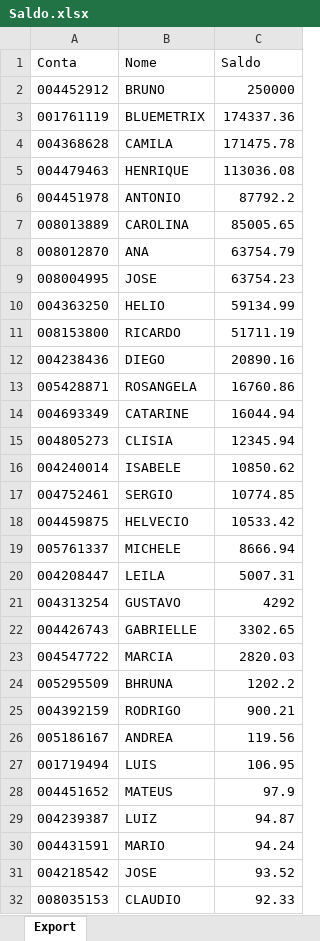
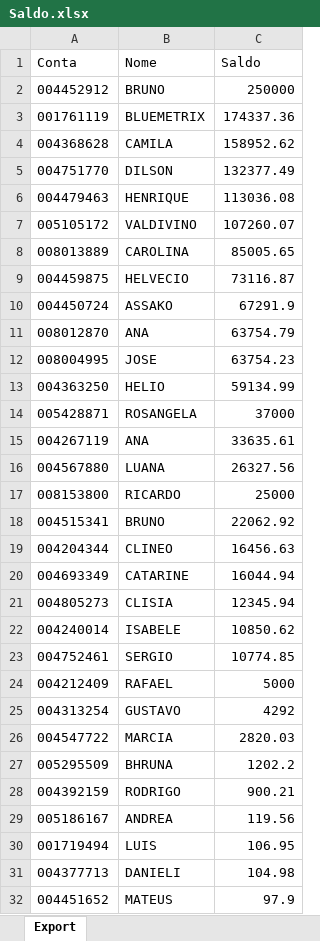
Before and after one commit to bluemetrixgit/Mesa_de_operacao, an Excel workbook: Saldo.xlsx, sheet Export, drawn as a sheet; only a part is shown; the shorter side is filled out with more unchanged rows; values as stored, in another font and other column widths than the file's, no borders; removed rows and columns are numbered as before the commit, all else as after; the diff covers the shown part only; the diff names each change by its address in the sheet, - before the commit and + after, or states it on an @@ line.

Commit message:
Add files via upload

```diff
--- a/Saldo.xlsx (sheet Export)
+++ b/Saldo.xlsx (sheet Export)
-C4 (Saldo): 171475.78
+C4 (Saldo): 158952.62
+row 5: 004751770 | DILSON | 132377.49
-row 6: 004451978 | ANTONIO | 87792.2
+row 7: 005105172 | VALDIVINO | 107260.07
+row 9: 004459875 | HELVECIO | 73116.87
+row 10: 004450724 | ASSAKO | 67291.9
-row 11: 008153800 | RICARDO | 51711.19
-row 12: 004238436 | DIEGO | 20890.16
-C14 (Saldo): 16760.86
+C14 (Saldo): 37000
+row 15: 004267119 | ANA | 33635.61
+row 16: 004567880 | LUANA | 26327.56
+row 17: 008153800 | RICARDO | 25000
+row 18: 004515341 | BRUNO | 22062.92
+row 19: 004204344 | CLINEO | 16456.63
-row 18: 004459875 | HELVECIO | 10533.42
-row 19: 005761337 | MICHELE | 8666.94
-row 20: 004208447 | LEILA | 5007.31
+row 24: 004212409 | RAFAEL | 5000
-row 22: 004426743 | GABRIELLE | 3302.65
+row 31: 004377713 | DANIELI | 104.98
```
Also changed, not shown: 1 added row and 1 removed row elsewhere in this sheet.
